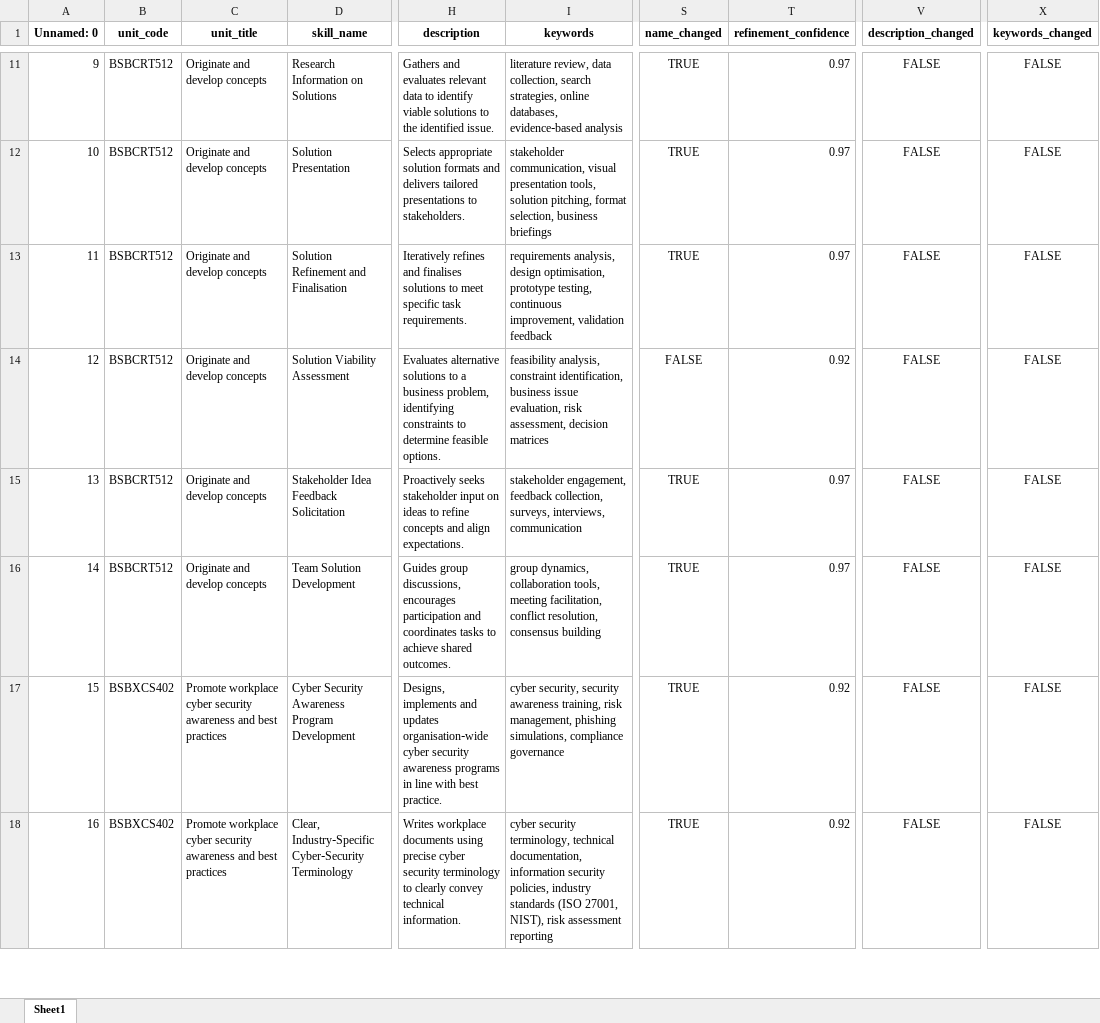
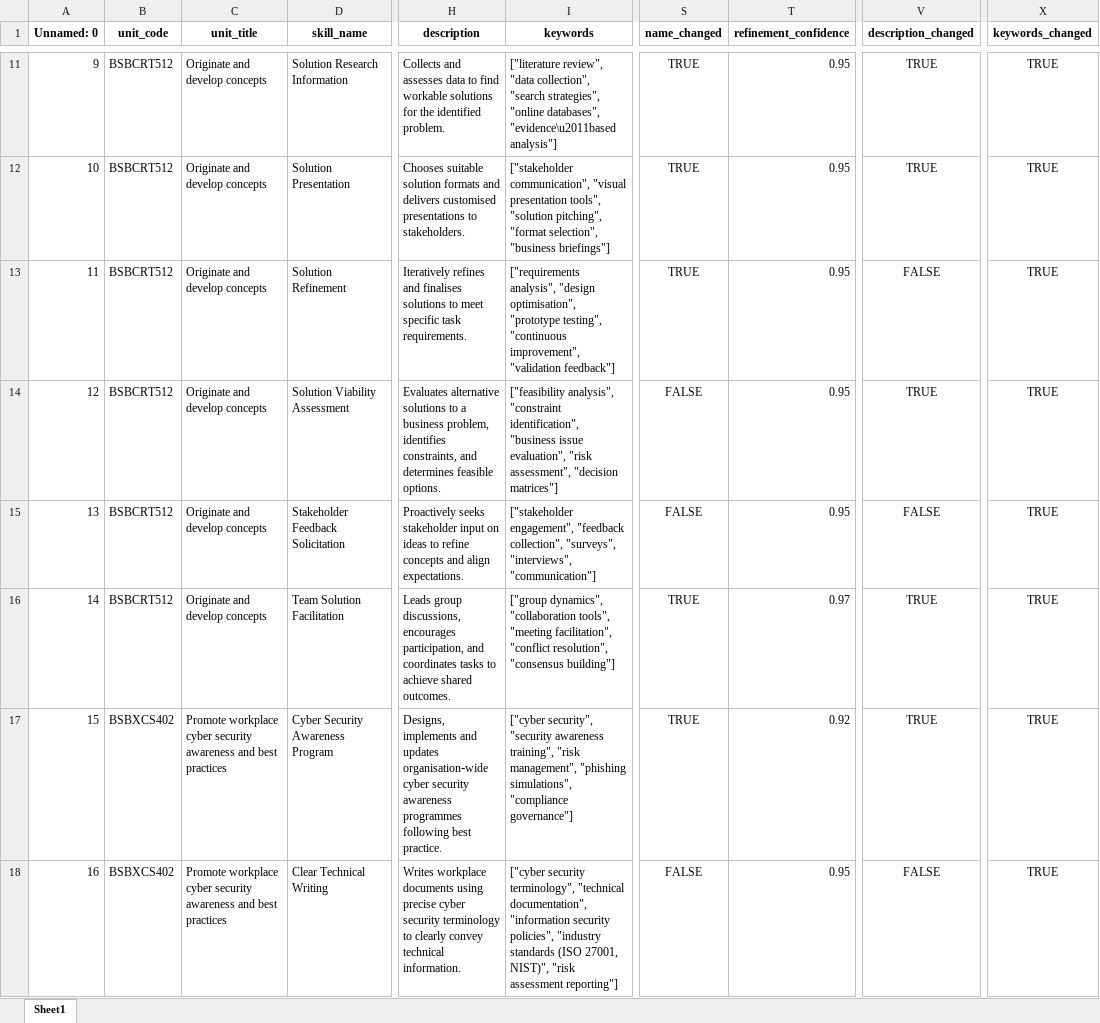
Before and after one commit to emohebi/TEMP, an Excel workbook: 20260423 V1 FSO Skills Output_CM_added_element_refined_v2.xlsx, sheet Sheet1, drawn as a sheet; only a part is shown, gaps mark what is left out; values as stored, in another font and other column widths than the file's, no borders; the diff covers the shown part only; the diff names each change by its address in the sheet, - before the commit and + after, or states it on an @@ line.

```diff
--- a/20260423 V1 FSO Skills Output_CM_added_element_refined_v2.xlsx (sheet Sheet1)
+++ b/20260423 V1 FSO Skills Output_CM_added_element_refined_v2.xlsx (sheet Sheet1)
-D11 (skill_name): Research Information on Solutions
+D11 (skill_name): Solution Research Information
-H11 (description): Gathers and evaluates relevant data to identify viable solutions to the identified issue.
+H11 (description): Collects and assesses data to find workable solutions for the identified problem.
-I11 (keywords): literature review, data collection, search strategies, online databases, evidence‑based analysis
+I11 (keywords): ["literature review", "data collection", "search strategies", "online databases", "evidence\u2011based analysis"]
-T11:T13 (refinement_confidence): 0.97
+T11:T13 (refinement_confidence): 0.95
-V11:V12 (description_changed): FALSE
+V11:V12 (description_changed): TRUE
-X11:X18 (keywords_changed): FALSE
+X11:X18 (keywords_changed): TRUE
-H12 (description): Selects appropriate solution formats and delivers tailored presentations to…
+H12 (description): Chooses suitable solution formats and delivers customised presentations to…
-I12 (keywords): stakeholder communication, visual presentation tools, solution pitching, format selection, business briefings
+I12 (keywords): ["stakeholder communication", "visual presentation tools", "solution pitching", "format selection", "business briefings"]
-D13 (skill_name): Solution Refinement and Finalisation
+D13 (skill_name): Solution Refinement
-I13 (keywords): requirements analysis, design optimisation, prototype testing, continuous improvement, validation feedback
+I13 (keywords): ["requirements analysis", "design optimisation", "prototype testing", "continuous improvement", "validation feedback"]
-H14 (description): …business problem, identifying constraints to determine feasible options.
+H14 (description): …business problem, identifies constraints, and determines feasible options.
-I14 (keywords): feasibility analysis, constraint identification, business issue evaluation, risk assessment, decision matrices
+I14 (keywords): ["feasibility analysis", "constraint identification", "business issue evaluation", "risk assessment", "decision matrices"]
-T14 (refinement_confidence): 0.92
+T14 (refinement_confidence): 0.95
-V14 (description_changed): FALSE
+V14 (description_changed): TRUE
-D15 (skill_name): Stakeholder Idea Feedback Solicitation
+D15 (skill_name): Stakeholder Feedback Solicitation
-I15 (keywords): stakeholder engagement, feedback collection, surveys, interviews, communication
+I15 (keywords): ["stakeholder engagement", "feedback collection", "surveys", "interviews", "communication"]
-S15 (name_changed): TRUE
+S15 (name_changed): FALSE
-T15 (refinement_confidence): 0.97
+T15 (refinement_confidence): 0.95
-D16 (skill_name): Team Solution Development
+D16 (skill_name): Team Solution Facilitation
-H16 (description): Guides group discussions, encourages participation and coordinates…
+H16 (description): Leads group discussions, encourages participation, and coordinates…
-I16 (keywords): group dynamics, collaboration tools, meeting facilitation, conflict resolution, consensus building
+I16 (keywords): ["group dynamics", "collaboration tools", "meeting facilitation", "conflict resolution", "consensus building"]
-V16:V17 (description_changed): FALSE
+V16:V17 (description_changed): TRUE
-D17 (skill_name): Cyber Security Awareness Program Development
+D17 (skill_name): Cyber Security Awareness Program
-H17 (description): …security awareness programs in line with best practice.
+H17 (description): …security awareness programmes following best practice.
-I17 (keywords): cyber security, security awareness training, risk management, phishing simulations, compliance governance
+I17 (keywords): ["cyber security", "security awareness training", "risk management", "phishing simulations", "compliance governance"]
-D18 (skill_name): Clear, Industry‑Specific Cyber‑Security Terminology
+D18 (skill_name): Clear Technical Writing
-I18 (keywords): cyber security terminology, technical documentation, information security policies, industry standards (ISO 27001, NIST), risk assessment reporting
+I18 (keywords): ["cyber security terminology", "technical documentation", "information security policies", "industry standards (ISO 27001, NIST)", "risk assessment reporting"]
-S18 (name_changed): TRUE
+S18 (name_changed): FALSE
-T18 (refinement_confidence): 0.92
+T18 (refinement_confidence): 0.95
```
Also changed, not shown: 773 edited cells elsewhere in this sheet.
